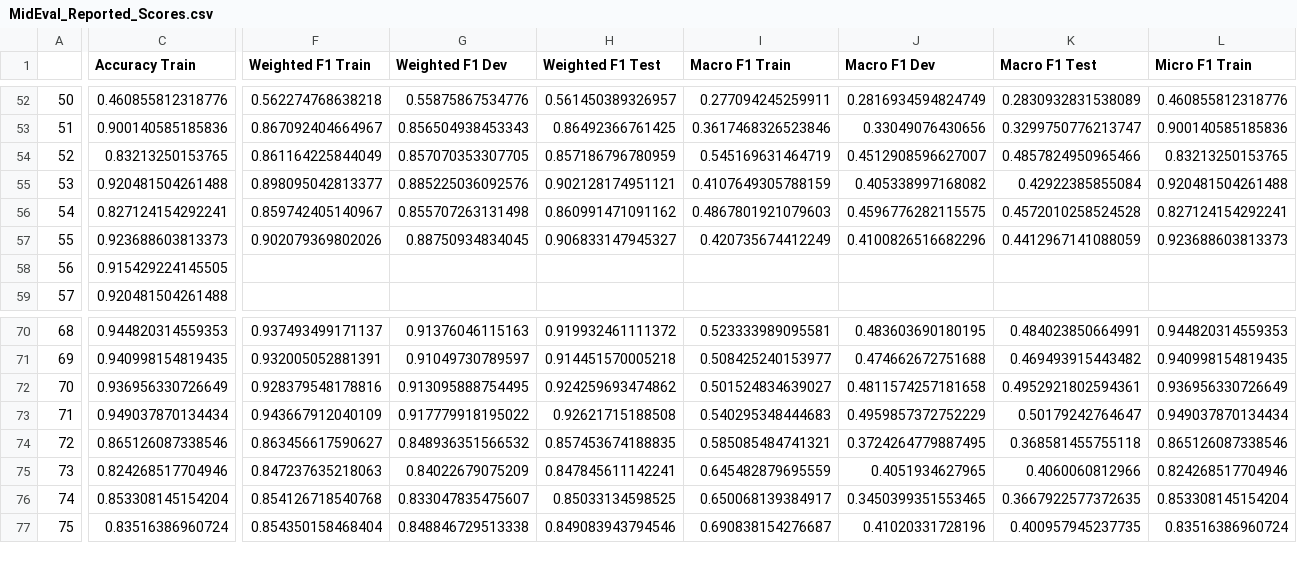
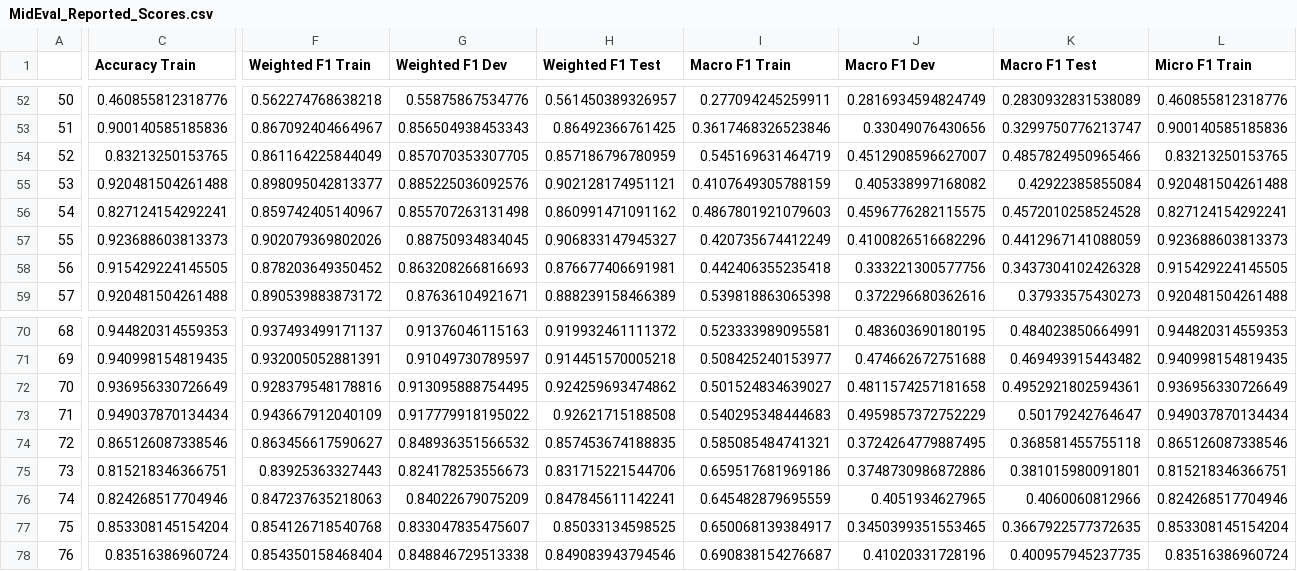
Before and after one commit to aflah02/Hope_Speech_Detection, a CSV file: Results/MidEval_Reported_Scores.csv, drawn as a sheet; only a part is shown, gaps mark what is left out; addresses are those after the commit; rows hold the shown columns only; the diff covers the shown part only; the diff names each change by its address in the sheet, - before the commit and + after, or states it on an @@ line.

Commit message:
Done all

```diff
--- a/Results/MidEval_Reported_Scores.csv
+++ b/Results/MidEval_Reported_Scores.csv
-F58 (Weighted F1 Train): (empty)
+F58 (Weighted F1 Train): 0.878203649350452
-G58 (Weighted F1 Dev): (empty)
+G58 (Weighted F1 Dev): 0.863208266816693
-H58 (Weighted F1 Test): (empty)
+H58 (Weighted F1 Test): 0.876677406691981
-I58 (Macro F1 Train): (empty)
+I58 (Macro F1 Train): 0.442406355235418
-J58 (Macro F1 Dev): (empty)
+J58 (Macro F1 Dev): 0.333221300577756
-K58 (Macro F1 Test): (empty)
+K58 (Macro F1 Test): 0.3437304102426328
-L58 (Micro F1 Train): (empty)
+L58 (Micro F1 Train): 0.915429224145505
-F59 (Weighted F1 Train): (empty)
+F59 (Weighted F1 Train): 0.890539883873172
-G59 (Weighted F1 Dev): (empty)
+G59 (Weighted F1 Dev): 0.87636104921671
-H59 (Weighted F1 Test): (empty)
+H59 (Weighted F1 Test): 0.888239158466389
-I59 (Macro F1 Train): (empty)
+I59 (Macro F1 Train): 0.539818863065398
-J59 (Macro F1 Dev): (empty)
+J59 (Macro F1 Dev): 0.372296680362616
-K59 (Macro F1 Test): (empty)
+K59 (Macro F1 Test): 0.37933575430273
-L59 (Micro F1 Train): (empty)
+L59 (Micro F1 Train): 0.920481504261488
+row 75: 73 | 0.815218346366751 | 0.83925363327443 | 0.824178253556673 | 0.831715221544706 | 0.659517681969186 | 0.3748730986872886 | 0.381015980091801 | 0.815218346366751
@@ column A renumbered from row 76 down @@
```
Also changed, not shown: 130 edited cells elsewhere in this file.
